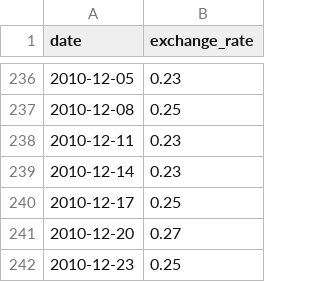
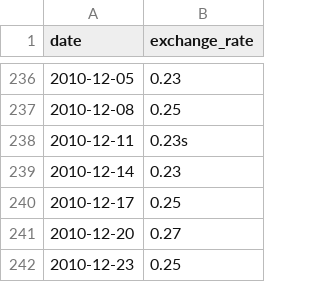
Before and after one commit to mousliiim/Cpp_Module, a CSV file: Module09/ex00/assets/data.csv (was Module09/ex00/files/data.csv), drawn as a sheet; only a part is shown, gaps mark what is left out.

```diff
--- a/Module09/ex00/files/data.csv
+++ b/Module09/ex00/assets/data.csv
@@ -237,3 +237,3 @@ date,exchange_rate
 2010-12-08,0.25
-2010-12-11,0.23
+2010-12-11,0.23s
 2010-12-14,0.23
```
Also changed, not shown: 5 other files.
